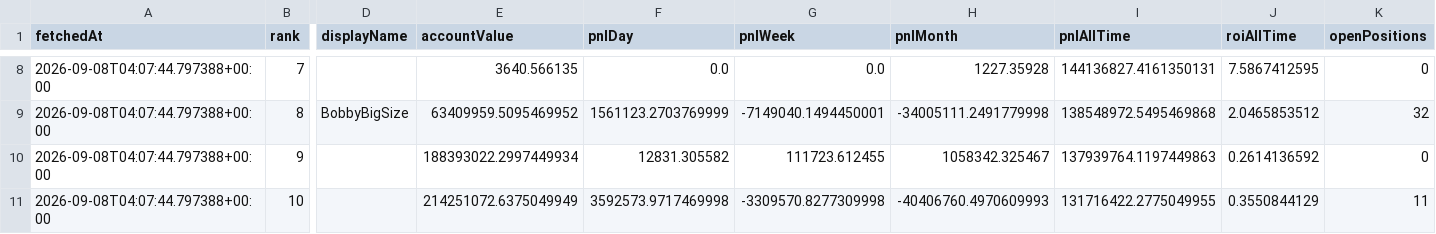
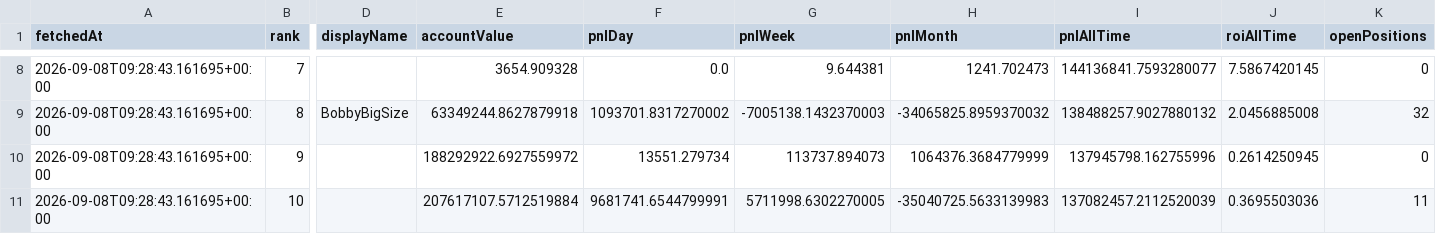
Before and after one commit to kushagra93/hl-top-traders, a CSV file: latest_traders.csv, drawn as a sheet; only a part is shown, gaps mark what is left out; the diff covers the shown part only; the diff names each change by its address in the sheet, - before the commit and + after, or states it on an @@ line.

```diff
--- a/latest_traders.csv
+++ b/latest_traders.csv
-A8:A11 (fetchedAt): 2026-09-08T04:07:44.797388+00:00
+A8:A11 (fetchedAt): 2026-09-08T09:28:43.161695+00:00
-E8 (accountValue): 3640.566135
+E8 (accountValue): 3654.909328
-G8 (pnlWeek): 0.0
+G8 (pnlWeek): 9.644381
-H8 (pnlMonth): 1227.35928
+H8 (pnlMonth): 1241.702473
-I8 (pnlAllTime): 144136827.4161350131
+I8 (pnlAllTime): 144136841.7593280077
-J8 (roiAllTime): 7.5867412595
+J8 (roiAllTime): 7.5867420145
-E9 (accountValue): 63409959.5095469952
+E9 (accountValue): 63349244.8627879918
-F9 (pnlDay): 1561123.2703769999
+F9 (pnlDay): 1093701.8317270002
-G9 (pnlWeek): -7149040.1494450001
+G9 (pnlWeek): -7005138.1432370003
-H9 (pnlMonth): -34005111.2491779998
+H9 (pnlMonth): -34065825.8959370032
-I9 (pnlAllTime): 138548972.5495469868
+I9 (pnlAllTime): 138488257.9027880132
-J9 (roiAllTime): 2.0465853512
+J9 (roiAllTime): 2.0456885008
-E10 (accountValue): 188393022.2997449934
+E10 (accountValue): 188292922.6927559972
-F10 (pnlDay): 12831.305582
+F10 (pnlDay): 13551.279734
-G10 (pnlWeek): 111723.612455
+G10 (pnlWeek): 113737.894073
-H10 (pnlMonth): 1058342.325467
+H10 (pnlMonth): 1064376.3684779999
-I10 (pnlAllTime): 137939764.1197449863
+I10 (pnlAllTime): 137945798.162755996
-J10 (roiAllTime): 0.2614136592
+J10 (roiAllTime): 0.2614250945
-E11 (accountValue): 214251072.6375049949
+E11 (accountValue): 207617107.5712519884
-F11 (pnlDay): 3592573.9717469998
+F11 (pnlDay): 9681741.6544799991
-G11 (pnlWeek): -3309570.8277309998
+G11 (pnlWeek): 5711998.6302270005
-H11 (pnlMonth): -40406760.4970609993
+H11 (pnlMonth): -35040725.5633139983
-I11 (pnlAllTime): 131716422.2775049955
+I11 (pnlAllTime): 137082457.2112520039
-J11 (roiAllTime): 0.3550844129
+J11 (roiAllTime): 0.3695503036
```
Also changed, not shown: 36 edited cells elsewhere in this file, latest_positions.csv, 1 other file.
